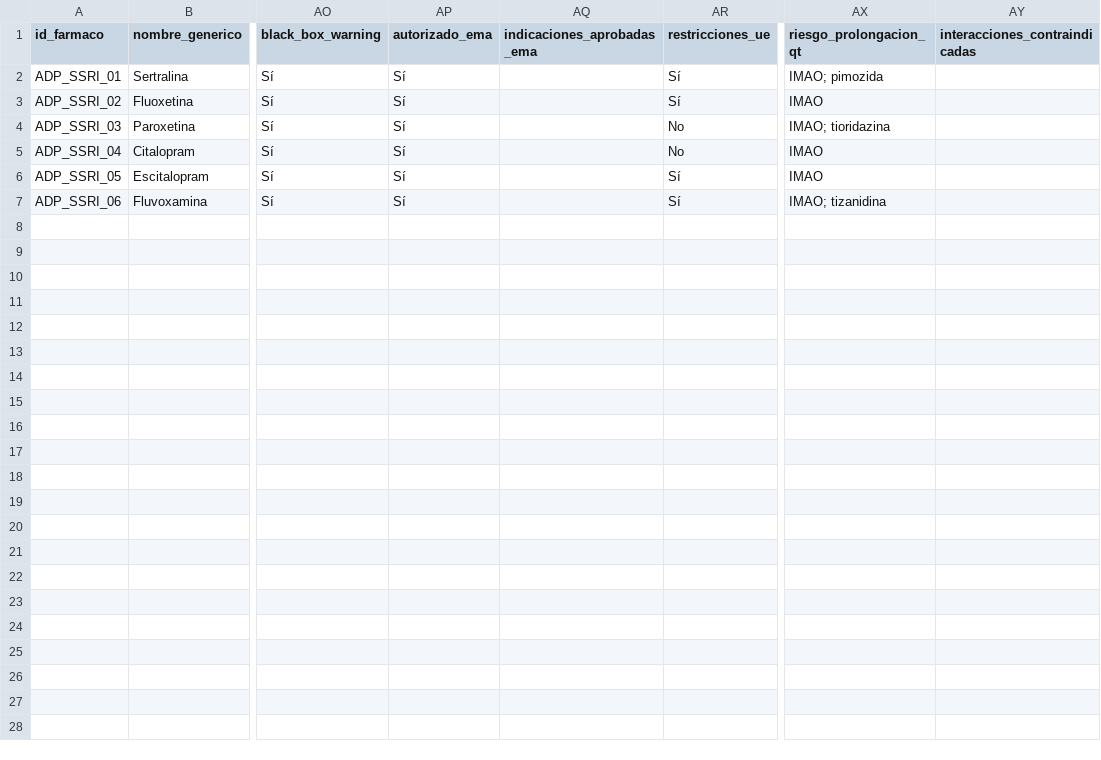
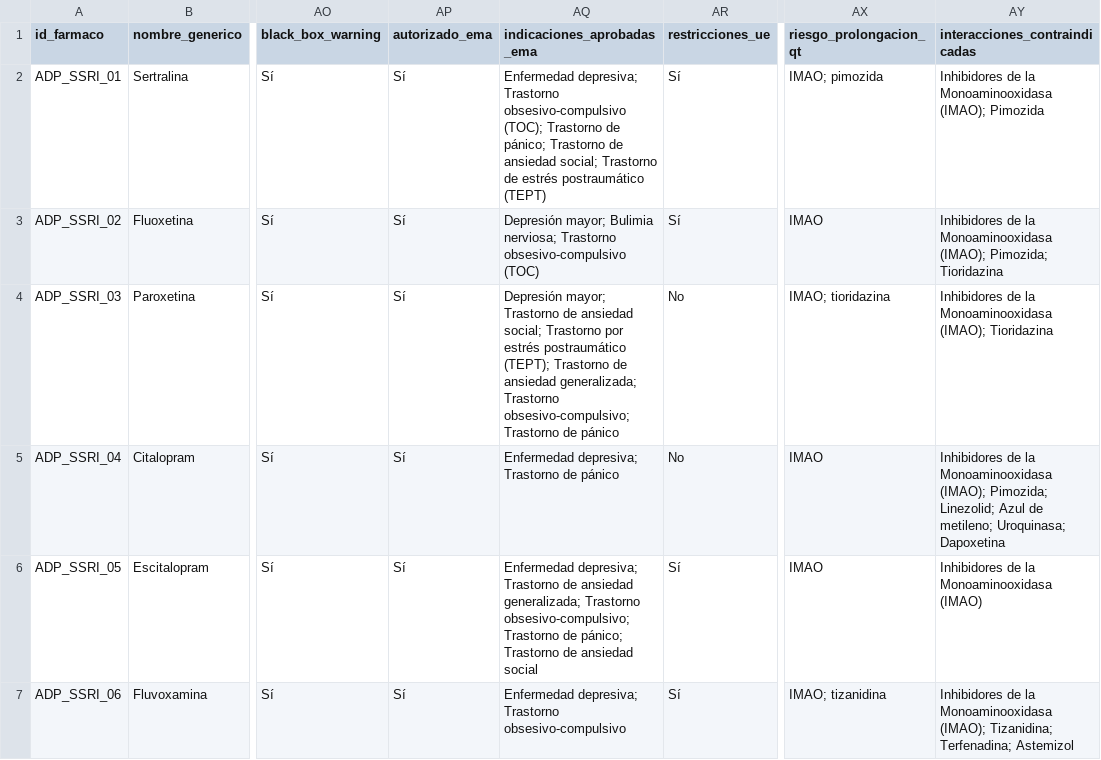
Before and after one commit to pataforista/antidepresivos, a CSV file: DATASET_PSICOFARMACOLOGIA/antidepresivos/fase_2_canonic/antidepresivos_isrs.csv, drawn as a sheet; only a part is shown, gaps mark what is left out; the diff names each change by its address in the sheet, - before the commit and + after, or states it on an @@ line.

```diff
--- a/DATASET_PSICOFARMACOLOGIA/antidepresivos/fase_2_canonic/antidepresivos_isrs.csv
+++ b/DATASET_PSICOFARMACOLOGIA/antidepresivos/fase_2_canonic/antidepresivos_isrs.csv
-AQ2 (indicaciones_aprobadas_ema): (empty)
+AQ2 (indicaciones_aprobadas_ema): Enfermedad depresiva; Trastorno obsesivo-compulsivo (TOC); Trastorno de pánico; Trastorno de ansiedad social; Trastorno de estrés postraumático (TEPT)
-AY2 (interacciones_contraindicadas): (empty)
+AY2 (interacciones_contraindicadas): Inhibidores de la Monoaminooxidasa (IMAO); Pimozida
-AQ3 (indicaciones_aprobadas_ema): (empty)
+AQ3 (indicaciones_aprobadas_ema): Depresión mayor; Bulimia nerviosa; Trastorno obsesivo-compulsivo (TOC)
-AY3 (interacciones_contraindicadas): (empty)
+AY3 (interacciones_contraindicadas): Inhibidores de la Monoaminooxidasa (IMAO); Pimozida; Tioridazina
-AQ4 (indicaciones_aprobadas_ema): (empty)
+AQ4 (indicaciones_aprobadas_ema): Depresión mayor; Trastorno de ansiedad social; Trastorno por estrés postraumático (TEPT); Trastorno de ansiedad generalizada; Trastorno obsesivo-compulsivo; Trastorno de pánico
-AY4 (interacciones_contraindicadas): (empty)
+AY4 (interacciones_contraindicadas): Inhibidores de la Monoaminooxidasa (IMAO); Tioridazina
-AQ5 (indicaciones_aprobadas_ema): (empty)
+AQ5 (indicaciones_aprobadas_ema): Enfermedad depresiva; Trastorno de pánico
-AY5 (interacciones_contraindicadas): (empty)
+AY5 (interacciones_contraindicadas): Inhibidores de la Monoaminooxidasa (IMAO); Pimozida; Linezolid; Azul de metileno; Uroquinasa; Dapoxetina
-AQ6 (indicaciones_aprobadas_ema): (empty)
+AQ6 (indicaciones_aprobadas_ema): Enfermedad depresiva; Trastorno de ansiedad generalizada; Trastorno obsesivo-compulsivo; Trastorno de pánico; Trastorno de ansiedad social
-AY6 (interacciones_contraindicadas): (empty)
+AY6 (interacciones_contraindicadas): Inhibidores de la Monoaminooxidasa (IMAO)
-AQ7 (indicaciones_aprobadas_ema): (empty)
+AQ7 (indicaciones_aprobadas_ema): Enfermedad depresiva; Trastorno obsesivo-compulsivo
-AY7 (interacciones_contraindicadas): (empty)
+AY7 (interacciones_contraindicadas): Inhibidores de la Monoaminooxidasa (IMAO); Tizanidina; Terfenadina; Astemizol
```
Also changed, not shown: DATASET_PSICOFARMACOLOGIA/antidepresivos/fase_2_canonic/antidepresivos_snri.csv, 11 other files.
